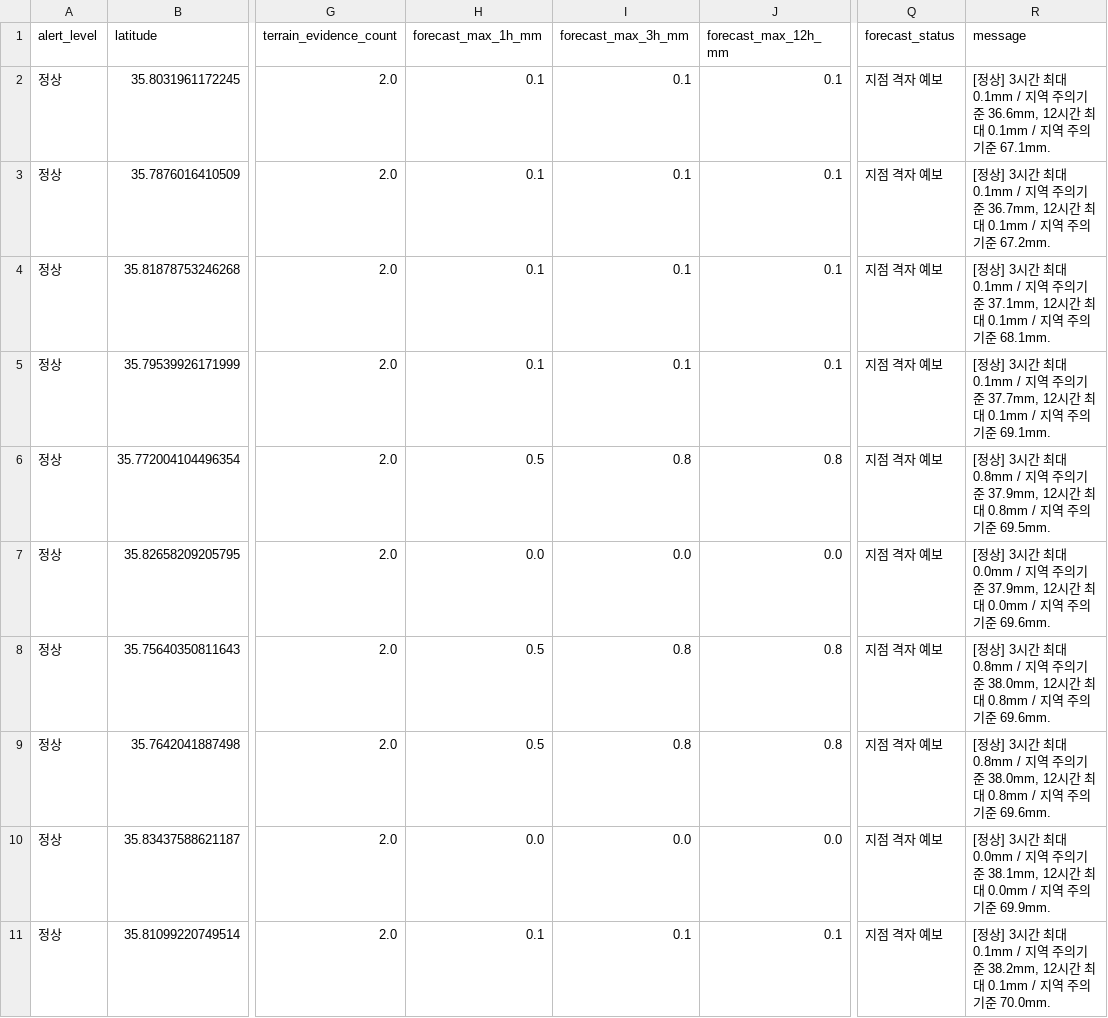
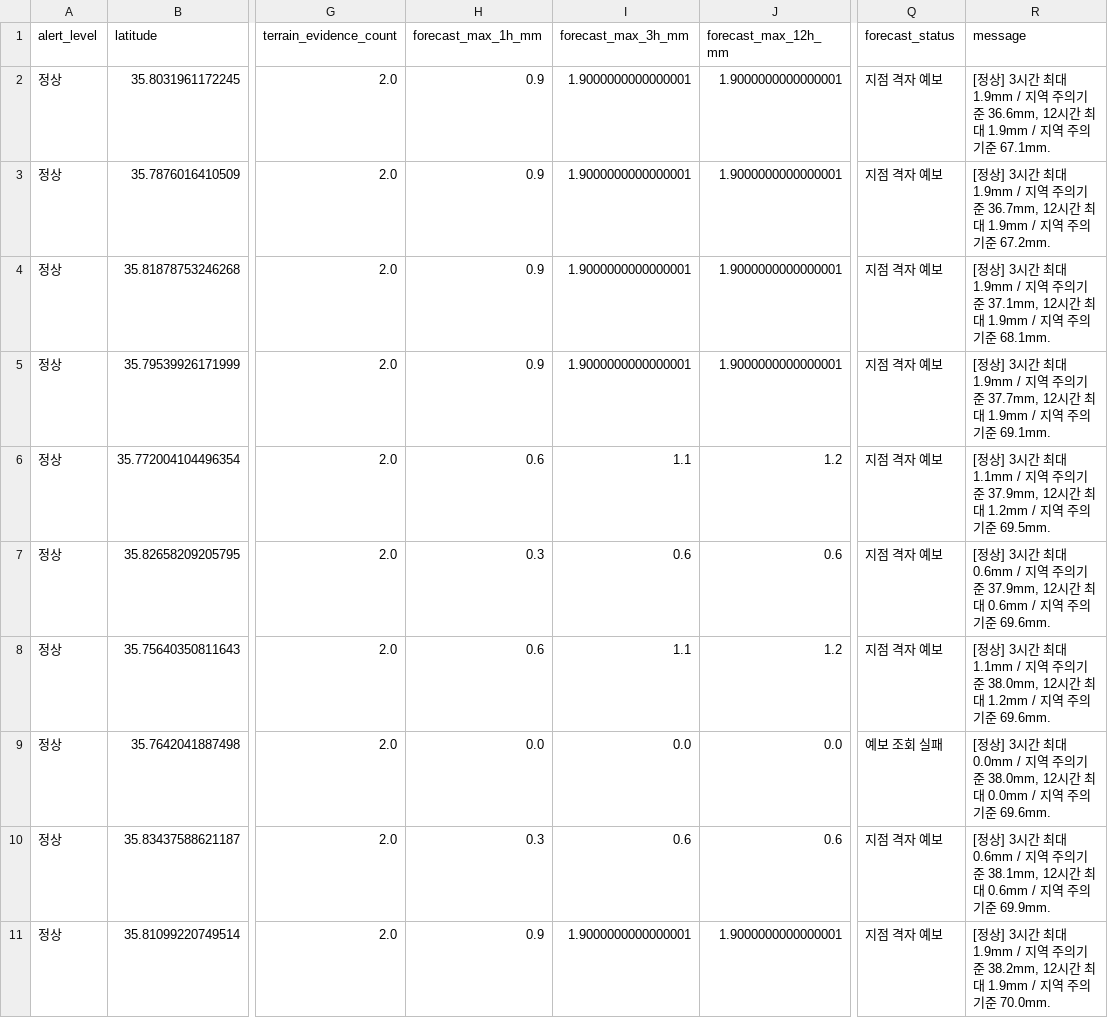
Before and after one commit to jdoyun4/disaster-alert-jeonju, a CSV file: cloud/docs/rainfall_alerts.csv, drawn as a sheet; only a part is shown, gaps mark what is left out; the diff covers the shown part only; the diff names each change by its address in the sheet, - before the commit and + after, or states it on an @@ line.

```diff
--- a/cloud/docs/rainfall_alerts.csv
+++ b/cloud/docs/rainfall_alerts.csv
-H2:H5 (forecast_max_1h_mm): 0.1
+H2:H5 (forecast_max_1h_mm): 0.9
-I2:I5 (forecast_max_3h_mm): 0.1
+I2:I5 (forecast_max_3h_mm): 1.9000000000000001
-J2:J5 (forecast_max_12h_mm): 0.1
+J2:J5 (forecast_max_12h_mm): 1.9000000000000001
-R2 (message): …최대 0.1mm / 지역 주의기준 36.6mm, 12시간 최대 0.1mm / 지역…
+R2 (message): …최대 1.9mm / 지역 주의기준 36.6mm, 12시간 최대 1.9mm / 지역…
-R3 (message): …최대 0.1mm / 지역 주의기준 36.7mm, 12시간 최대 0.1mm / 지역…
+R3 (message): …최대 1.9mm / 지역 주의기준 36.7mm, 12시간 최대 1.9mm / 지역…
-R4 (message): …최대 0.1mm / 지역 주의기준 37.1mm, 12시간 최대 0.1mm / 지역…
+R4 (message): …최대 1.9mm / 지역 주의기준 37.1mm, 12시간 최대 1.9mm / 지역…
-R5 (message): …최대 0.1mm / 지역 주의기준 37.7mm, 12시간 최대 0.1mm / 지역…
+R5 (message): …최대 1.9mm / 지역 주의기준 37.7mm, 12시간 최대 1.9mm / 지역…
-H6 (forecast_max_1h_mm): 0.5
+H6 (forecast_max_1h_mm): 0.6
-I6 (forecast_max_3h_mm): 0.8
+I6 (forecast_max_3h_mm): 1.1
-J6 (forecast_max_12h_mm): 0.8
+J6 (forecast_max_12h_mm): 1.2
-R6 (message): …최대 0.8mm / 지역 주의기준 37.9mm, 12시간 최대 0.8mm / 지역…
+R6 (message): …최대 1.1mm / 지역 주의기준 37.9mm, 12시간 최대 1.2mm / 지역…
-H7 (forecast_max_1h_mm): 0.0
+H7 (forecast_max_1h_mm): 0.3
-I7 (forecast_max_3h_mm): 0.0
+I7 (forecast_max_3h_mm): 0.6
-J7 (forecast_max_12h_mm): 0.0
+J7 (forecast_max_12h_mm): 0.6
-R7 (message): …최대 0.0mm / 지역 주의기준 37.9mm, 12시간 최대 0.0mm / 지역…
+R7 (message): …최대 0.6mm / 지역 주의기준 37.9mm, 12시간 최대 0.6mm / 지역…
-H8 (forecast_max_1h_mm): 0.5
+H8 (forecast_max_1h_mm): 0.6
-I8 (forecast_max_3h_mm): 0.8
+I8 (forecast_max_3h_mm): 1.1
-J8 (forecast_max_12h_mm): 0.8
+J8 (forecast_max_12h_mm): 1.2
-R8 (message): …최대 0.8mm / 지역 주의기준 38.0mm, 12시간 최대 0.8mm / 지역…
+R8 (message): …최대 1.1mm / 지역 주의기준 38.0mm, 12시간 최대 1.2mm / 지역…
-H9 (forecast_max_1h_mm): 0.5
+H9 (forecast_max_1h_mm): 0.0
-I9 (forecast_max_3h_mm): 0.8
+I9 (forecast_max_3h_mm): 0.0
-J9 (forecast_max_12h_mm): 0.8
+J9 (forecast_max_12h_mm): 0.0
-Q9 (forecast_status): 지점 격자 예보
+Q9 (forecast_status): 예보 조회 실패
-R9 (message): …최대 0.8mm / 지역 주의기준 38.0mm, 12시간 최대 0.8mm / 지역…
+R9 (message): …최대 0.0mm / 지역 주의기준 38.0mm, 12시간 최대 0.0mm / 지역…
-H10 (forecast_max_1h_mm): 0.0
+H10 (forecast_max_1h_mm): 0.3
-I10 (forecast_max_3h_mm): 0.0
+I10 (forecast_max_3h_mm): 0.6
-J10 (forecast_max_12h_mm): 0.0
+J10 (forecast_max_12h_mm): 0.6
-R10 (message): …최대 0.0mm / 지역 주의기준 38.1mm, 12시간 최대 0.0mm / 지역…
+R10 (message): …최대 0.6mm / 지역 주의기준 38.1mm, 12시간 최대 0.6mm / 지역…
-H11 (forecast_max_1h_mm): 0.1
+H11 (forecast_max_1h_mm): 0.9
-I11 (forecast_max_3h_mm): 0.1
+I11 (forecast_max_3h_mm): 1.9000000000000001
-J11 (forecast_max_12h_mm): 0.1
+J11 (forecast_max_12h_mm): 1.9000000000000001
-R11 (message): …최대 0.1mm / 지역 주의기준 38.2mm, 12시간 최대 0.1mm / 지역…
+R11 (message): …최대 1.9mm / 지역 주의기준 38.2mm, 12시간 최대 1.9mm / 지역…
```
Also changed, not shown: 60 edited cells elsewhere in this file, cloud/docs/integrated_ground_flood_risk.csv, cloud/outputs/composite_ground_risk.csv, 22 other files.
